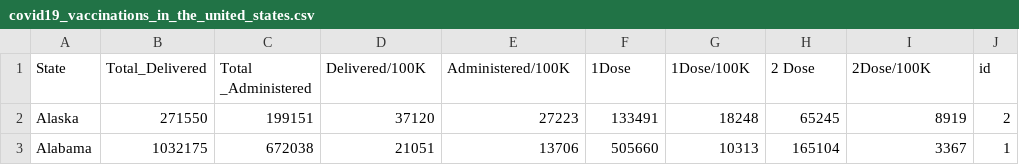
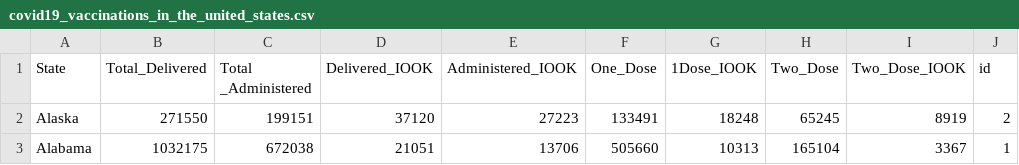
Before and after one commit to RohitKher/datafiles, a CSV file: covid19_vaccinations_in_the_united_states.csv, drawn as a sheet; only a part is shown.

Commit message:
Add files via upload

```diff
--- a/covid19_vaccinations_in_the_united_states.csv
+++ b/covid19_vaccinations_in_the_united_states.csv
@@ -1,2 +1,2 @@
-State,Total_Delivered,Total _Administered,Delivered/100K,Administered/100K,1Dose,1Dose/100K,2 Dose,2Dose/100K,id
+State,Total_Delivered,Total _Administered,Delivered_IOOK,Administered_IOOK,One_Dose,1Dose_IOOK,Two_Dose,Two_Dose_IOOK,id
 Alaska,271550,199151,37120,27223,133491,18248,65245,8919,2
```
